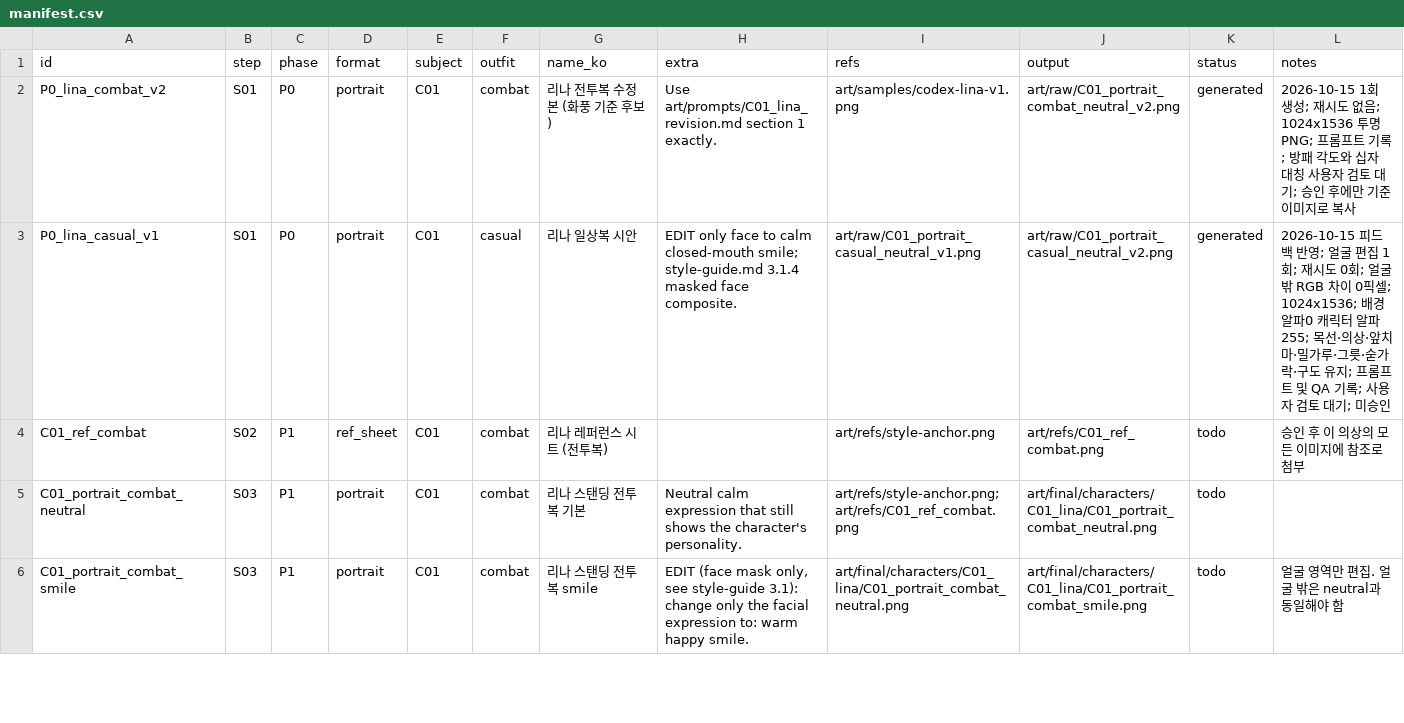
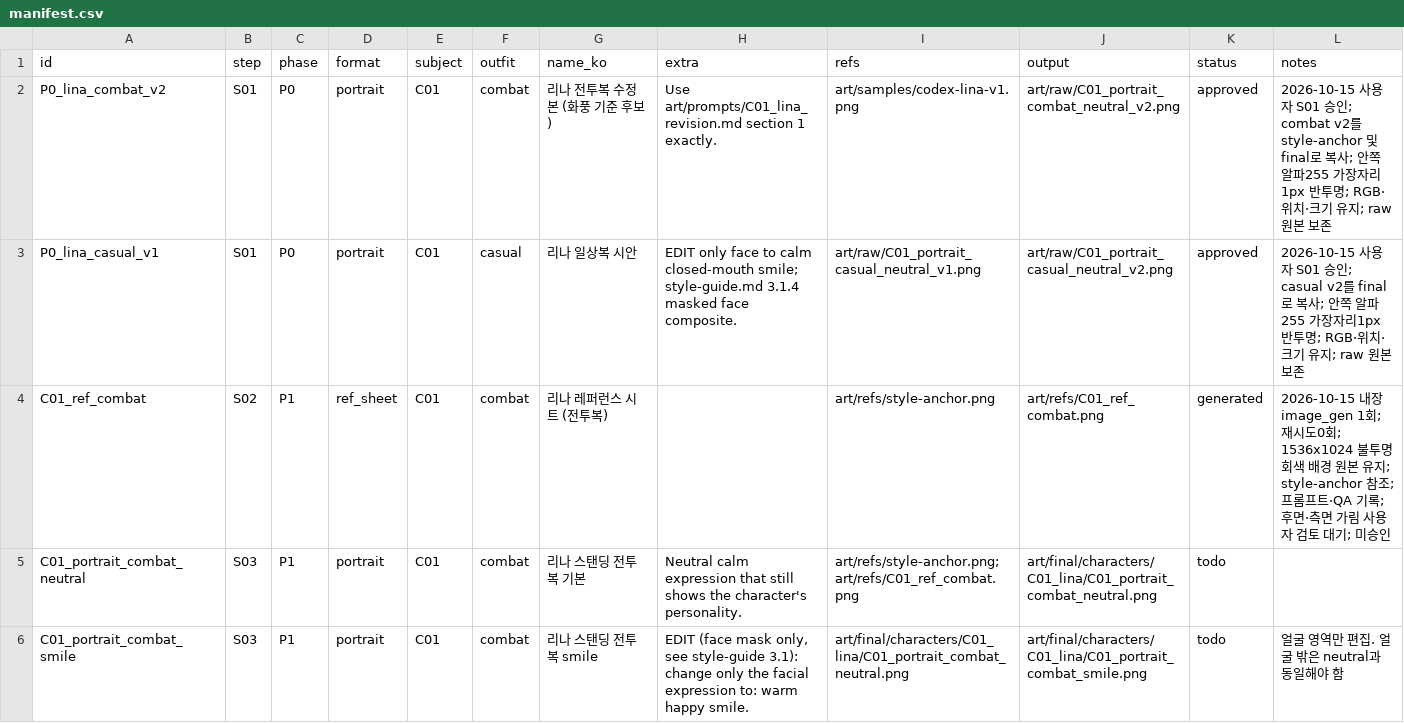
Before and after one commit to qruse/game, a CSV file: art/manifest.csv, drawn as a sheet; only a part is shown.

```diff
--- a/art/manifest.csv
+++ b/art/manifest.csv
@@ -1,5 +1,5 @@
 id,step,phase,format,subject,outfit,name_ko,extra,refs,output,status,notes
-P0_lina_combat_v2,S01,P0,portrait,C01,combat,리나 전투복 수정본 (화풍 기준 후보),Use art/prompts/C01_lina_revision.md section 1 exactly.,art/samples/codex-lina-v1.png,art/raw/C01_portrait_combat_neutral_v2.png,generated,2026-10-15 1회 생성; 재시도 없음; 1024x1536 투명 PNG; 프롬프트 기록; 방패 각도와 십자 대칭 사용자 검토 대기; 승인 후에만 기준 이미지로 복사
-P0_lina_casual_v1,S01,P0,portrait,C01,casual,리나 일상복 시안,EDIT only face to calm closed-mouth smile; style-guide.md 3.1.4 masked face composite.,art/raw/C01_portrait_casual_neutral_v1.png,art/raw/C01_portrait_casual_neutral_v2.png,generated,2026-10-15 피드백 반영; 얼굴 편집 1회; 재시도 0회; 얼굴 밖 RGB 차이 0픽셀; 1024x1536; 배경 알파0 캐릭터 알파255; 목선·의상·앞치마·밀가루·그릇·숟가락·구도 유지; 프롬프트 및 QA 기록; 사용자 검토 대기; 미승인
-C01_ref_combat,S02,P1,ref_sheet,C01,combat,리나 레퍼런스 시트 (전투복),,art/refs/style-anchor.png,art/refs/C01_ref_combat.png,todo,승인 후 이 의상의 모든 이미지에 참조로 첨부
+P0_lina_combat_v2,S01,P0,portrait,C01,combat,리나 전투복 수정본 (화풍 기준 후보),Use art/prompts/C01_lina_revision.md section 1 exactly.,art/samples/codex-lina-v1.png,art/raw/C01_portrait_combat_neutral_v2.png,approved,2026-10-15 사용자 S01 승인; combat v2를 style-anchor 및 final로 복사; 안쪽 알파255 가장자리1px 반투명; RGB·위치·크기 유지; raw 원본 보존
+P0_lina_casual_v1,S01,P0,portrait,C01,casual,리나 일상복 시안,EDIT only face to calm closed-mouth smile; style-guide.md 3.1.4 masked face composite.,art/raw/C01_portrait_casual_neutral_v1.png,art/raw/C01_portrait_casual_neutral_v2.png,approved,2026-10-15 사용자 S01 승인; casual v2를 final로 복사; 안쪽 알파255 가장자리1px 반투명; RGB·위치·크기 유지; raw 원본 보존
+C01_ref_combat,S02,P1,ref_sheet,C01,combat,리나 레퍼런스 시트 (전투복),,art/refs/style-anchor.png,art/refs/C01_ref_combat.png,generated,2026-10-15 내장 image_gen 1회; 재시도0회; 1536x1024 불투명 회색 배경 원본 유지; style-anchor 참조; 프롬프트·QA 기록; 후면·측면 가림 사용자 검토 대기; 미승인
 C01_portrait_combat_neutral,S03,P1,portrait,C01,combat,리나 스탠딩 전투복 기본,Neutral calm expression that still shows the character's personality.,art/refs/style-anchor.png;art/refs/C01_ref_combat.png,art/final/characters/C01_lina/C01_portrait_combat_neutral.png,todo,
```
Also changed, not shown: 13 other files.
